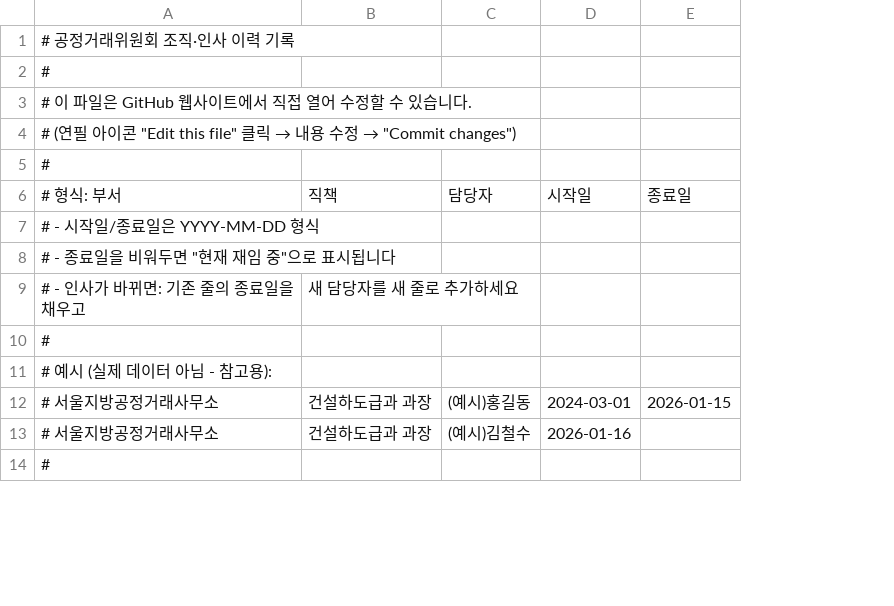
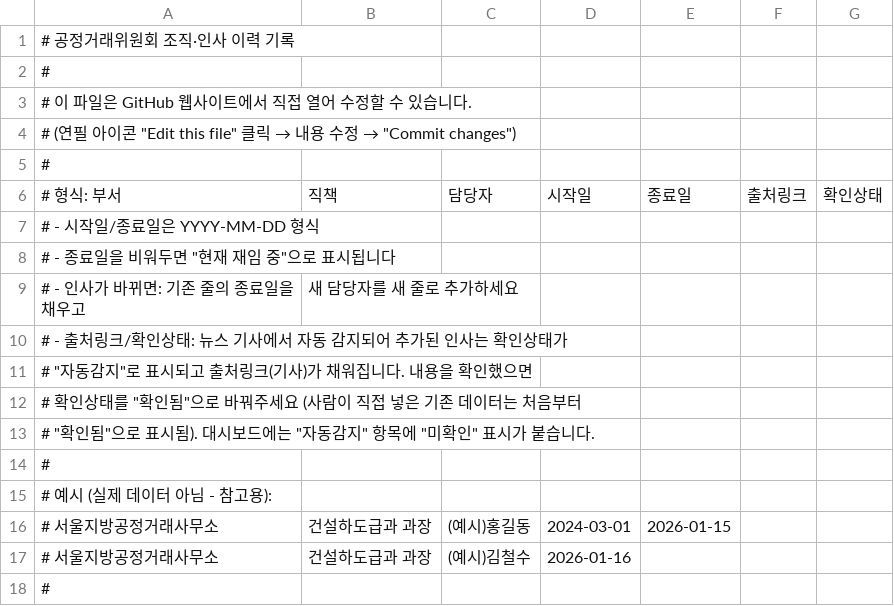
Before and after one commit to jshssysh/news-dashboard, a CSV file: config/personnel.csv, drawn as a sheet; only a part is shown; the diff names each change by its address in the sheet, - before the commit and + after, or states it on an @@ line.

Commit message:
공정위 인사 발령 자동 감지 추가 + 이슈 병합 과잉 사례 방지
[공정위 인사 자동 감지]
뉴스 API로 공정위 조직 정보를 최신 상태로 유지할 방법을 찾다가,
"공정위인사"라는 숨김 카테고리(대시보드에는 안 보임, 삼성그룹/삼성물산과
동일한 방식)를 추가해 인사 발령 기사를 전용 키워드로 수집하도록 함.
main.py에 extract_personnel_appointments()로 기사에서 (부서/직책/
담당자/발령일)을 추출하고, update_personnel_csv()로 config/personnel.csv에
자동 추가함. 다만 뉴스 기반이라 완벽하지 않을 수 있어 "확인상태=자동감지"로
표시하고, 대시보드 공정위 조직 탭에 "미확인(자동감지)" 배지(출처 기사
링크 포함)를 붙여 사람이 나중에 검토/확정할 수 있게 함. 이미 사람이
검증한 기존 74건은 확인상태=확인됨으로 유지.

[이슈 병합 과잉 사례 방지]
"정유사 담합"과 "삼겹살 카르텔"처럼 서로 다른 업종의 별개 사건인데
둘 다 '담합' 유형이라는 이유만으로 하나의 이슈로 잘못 병합되는 사례
발견. master_cluster_with_gemini 프롬프트에 "사건 유형이 같다는 이유만으로
병합 금지, 반드시 기업/기관명이 일치해야 병합"이라는 조건을 추가.

```diff
--- a/config/personnel.csv
+++ b/config/personnel.csv
+column F, row 6: 출처링크
+column G, row 6: 확인상태
+row 10: # - 출처링크/확인상태: 뉴스 기사에서 자동 감지되어 추가된 인사는 확인상태가
+row 11: # "자동감지"로 표시되고 출처링크(기사)가 채워집니다. 내용을 확인했으면
+row 12: # 확인상태를 "확인됨"으로 바꿔주세요 (사람이 직접 넣은 기존 데이터는 처음부터
+row 13: # "확인됨"으로 표시됨). 대시보드에는 "자동감지" 항목에 "미확인" 표시가 붙습니다.
```
Also changed, not shown: 5 other files.
